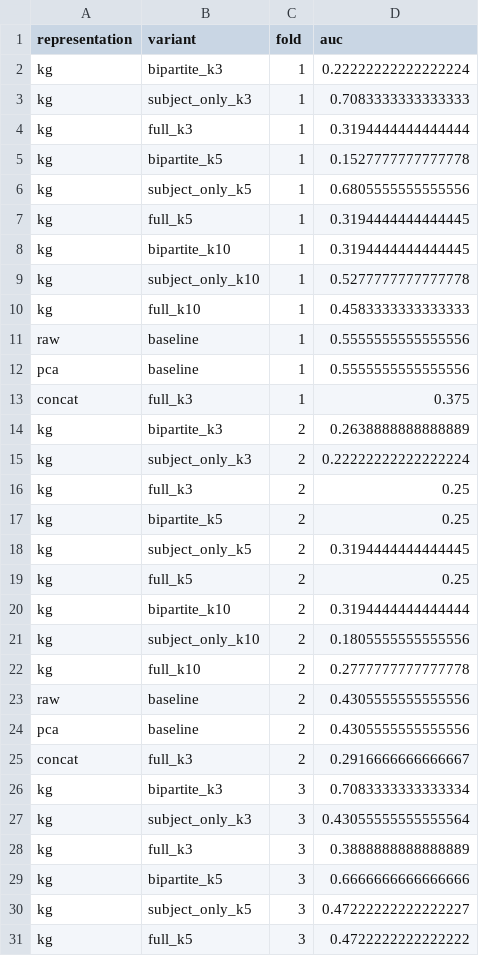
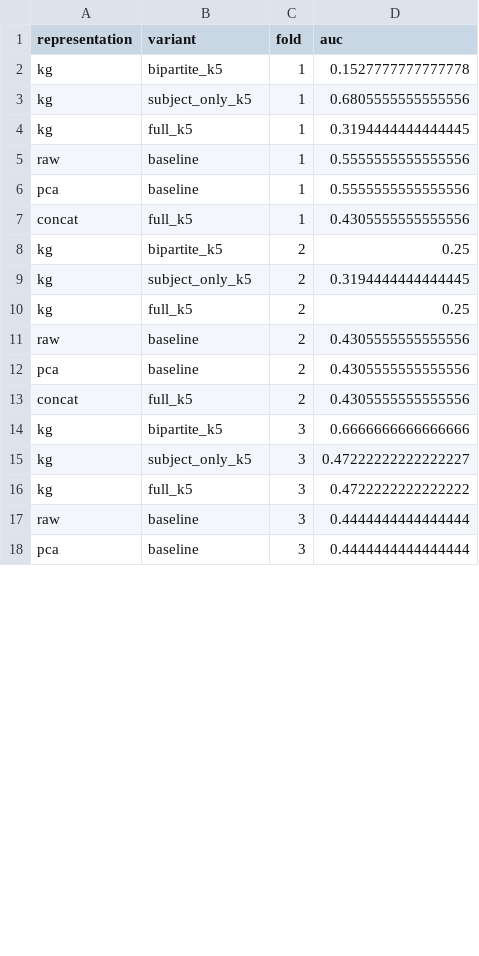
Before and after one commit to GiorgosBouh/raw_vs_KG_ADHD, a CSV file: results/auc_per_fold.csv, drawn as a sheet; only a part is shown; the shorter side is filled out with more unchanged rows; the diff covers the shown part only.

```diff
--- a/results/auc_per_fold.csv
+++ b/results/auc_per_fold.csv
@@ -1,5 +1,2 @@
 representation,variant,fold,auc
-kg,bipartite_k3,1,0.22222222222222224
-kg,subject_only_k3,1,0.7083333333333333
-kg,full_k3,1,0.3194444444444444
 kg,bipartite_k5,1,0.1527777777777778
@@ -7,11 +4,5 @@ kg,subject_only_k5,1,0.6805555555555556
 kg,full_k5,1,0.3194444444444445
-kg,bipartite_k10,1,0.3194444444444445
-kg,subject_only_k10,1,0.5277777777777778
-kg,full_k10,1,0.4583333333333333
 raw,baseline,1,0.5555555555555556
 pca,baseline,1,0.5555555555555556
-concat,full_k3,1,0.375
-kg,bipartite_k3,2,0.2638888888888889
-kg,subject_only_k3,2,0.22222222222222224
-kg,full_k3,2,0.25
+concat,full_k5,1,0.4305555555555556
 kg,bipartite_k5,2,0.25
@@ -19,11 +10,5 @@ kg,subject_only_k5,2,0.3194444444444445
 kg,full_k5,2,0.25
-kg,bipartite_k10,2,0.3194444444444444
-kg,subject_only_k10,2,0.1805555555555556
-kg,full_k10,2,0.2777777777777778
 raw,baseline,2,0.4305555555555556
 pca,baseline,2,0.4305555555555556
-concat,full_k3,2,0.2916666666666667
-kg,bipartite_k3,3,0.7083333333333334
-kg,subject_only_k3,3,0.43055555555555564
-kg,full_k3,3,0.3888888888888889
+concat,full_k5,2,0.4305555555555556
 kg,bipartite_k5,3,0.6666666666666666
```
Also changed, not shown: 15 removed rows and 6 edited cells elsewhere in this file, results/auc_summary.csv, results/perm_importance_concat.csv, 3 other files.
